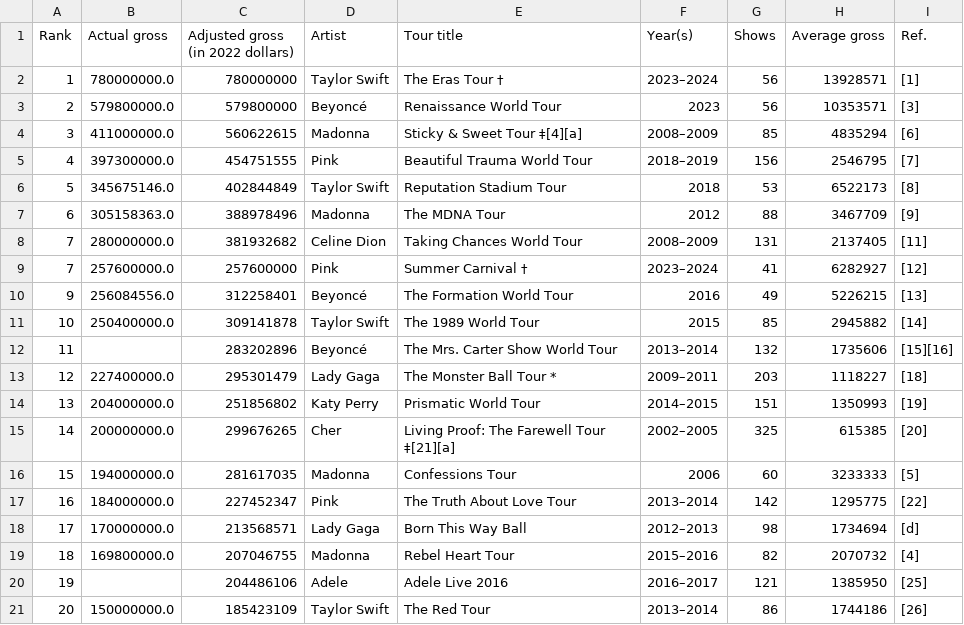
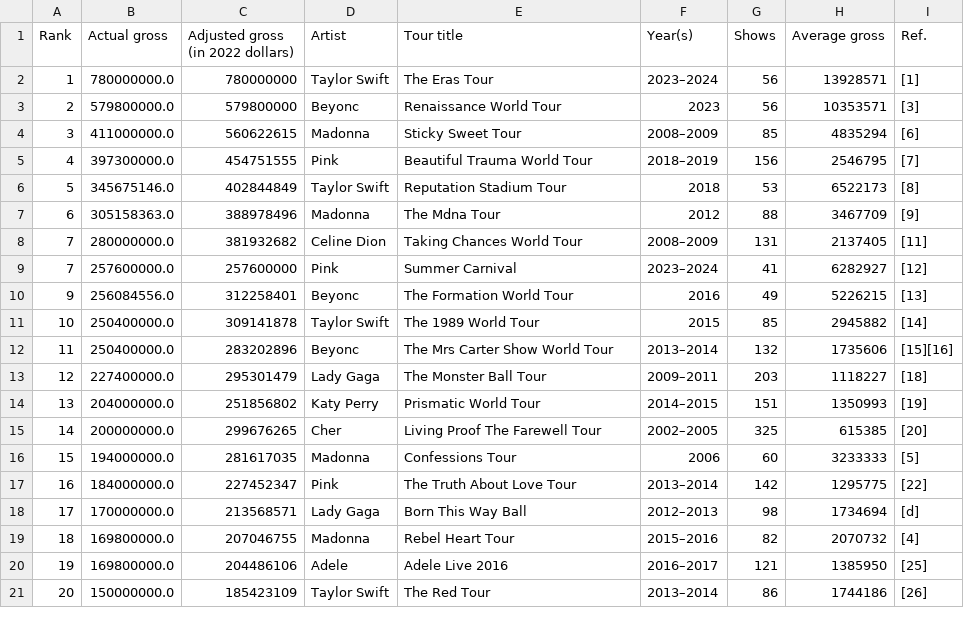
Before and after one commit to ABDURRAHMANKABEER/AI-learning-Journey, a CSV file: week_1/data/cleaned_data.csv, drawn as a sheet.

Commit message:
Day 4: Cleaned text columns, handled missing numeric values, removed brackets and special characters

```diff
--- a/week_1/data/cleaned_data.csv
+++ b/week_1/data/cleaned_data.csv
@@ -1,16 +1,16 @@
 Rank,Actual gross,Adjusted gross (in 2022 dollars),Artist,Tour title,Year(s),Shows,Average gross,Ref.
-1,780000000.0,780000000,Taylor Swift,The Eras Tour †,2023–2024,56,13928571,[1]
-2,579800000.0,579800000,Beyoncé,Renaissance World Tour,2023,56,10353571,[3]
-3,411000000.0,560622615,Madonna,Sticky & Sweet Tour ‡[4][a],2008–2009,85,4835294,[6]
+1,780000000.0,780000000,Taylor Swift,The Eras Tour,2023–2024,56,13928571,[1]
+2,579800000.0,579800000,Beyonc,Renaissance World Tour,2023,56,10353571,[3]
+3,411000000.0,560622615,Madonna,Sticky  Sweet Tour,2008–2009,85,4835294,[6]
 4,397300000.0,454751555,Pink,Beautiful Trauma World Tour,2018–2019,156,2546795,[7]
 5,345675146.0,402844849,Taylor Swift,Reputation Stadium Tour,2018,53,6522173,[8]
-6,305158363.0,388978496,Madonna,The MDNA Tour,2012,88,3467709,[9]
+6,305158363.0,388978496,Madonna,The Mdna Tour,2012,88,3467709,[9]
 7,280000000.0,381932682,Celine Dion,Taking Chances World Tour,2008–2009,131,2137405,[11]
-7,257600000.0,257600000,Pink,Summer Carnival †,2023–2024,41,6282927,[12]
-9,256084556.0,312258401,Beyoncé,The Formation World Tour,2016,49,5226215,[13]
+7,257600000.0,257600000,Pink,Summer Carnival,2023–2024,41,6282927,[12]
+9,256084556.0,312258401,Beyonc,The Formation World Tour,2016,49,5226215,[13]
 10,250400000.0,309141878,Taylor Swift,The 1989 World Tour,2015,85,2945882,[14]
-11,,283202896,Beyoncé,The Mrs. Carter Show World Tour,2013–2014,132,1735606,[15][16]
-12,227400000.0,295301479,Lady Gaga,The Monster Ball Tour *,2009–2011,203,1118227,[18]
+11,250400000.0,283202896,Beyonc,The Mrs Carter Show World Tour,2013–2014,132,1735606,[15][16]
+12,227400000.0,295301479,Lady Gaga,The Monster Ball Tour,2009–2011,203,1118227,[18]
 13,204000000.0,251856802,Katy Perry,Prismatic World Tour,2014–2015,151,1350993,[19]
-14,200000000.0,299676265,Cher,Living Proof: The Farewell Tour ‡[21][a],2002–2005,325,615385,[20]
+14,200000000.0,299676265,Cher,Living Proof The Farewell Tour,2002–2005,325,615385,[20]
 15,194000000.0,281617035,Madonna,Confessions Tour,2006,60,3233333,[5]
@@ -19,3 +19,3 @@ Rank,Actual gross,Adjusted gross (in 2022 dollars),Artist,Tour title,Year(s),Sho
 18,169800000.0,207046755,Madonna,Rebel Heart Tour,2015–2016,82,2070732,[4]
-19,,204486106,Adele,Adele Live 2016,2016–2017,121,1385950,[25]
+19,169800000.0,204486106,Adele,Adele Live 2016,2016–2017,121,1385950,[25]
 20,150000000.0,185423109,Taylor Swift,The Red Tour,2013–2014,86,1744186,[26]
```
Also changed, not shown: 1 other file.
